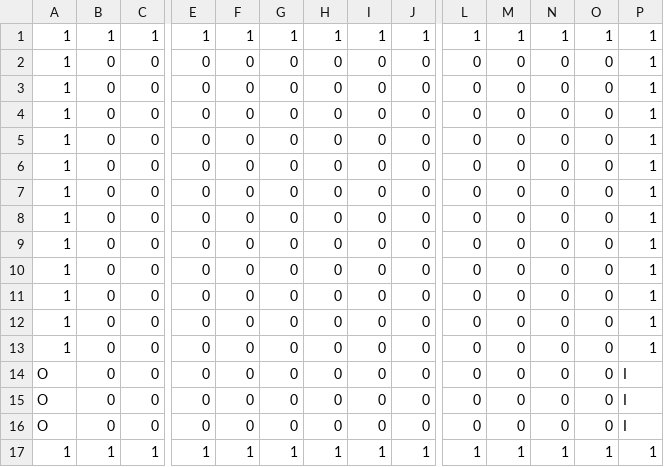
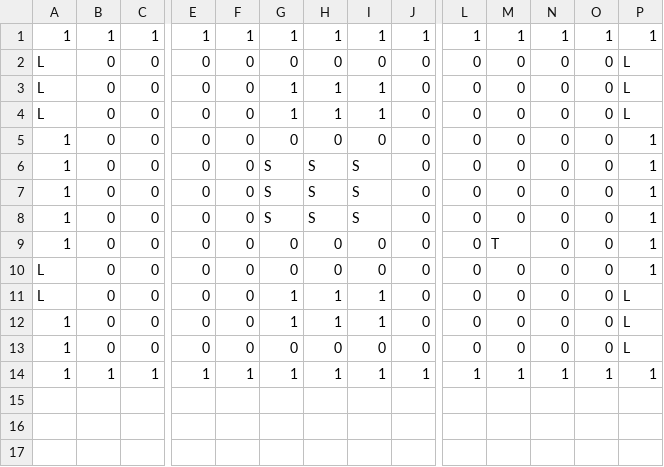
Before and after one commit to MasatomoSegawa/FluidMechanicsForUnity, a CSV file: Assets/FluidMechanics/Resources/roomLevel2.csv, drawn as a sheet; only a part is shown, gaps mark what is left out; removed rows and columns are numbered as before the commit, all else as after; rows hold the shown columns only; the diff names each change by its address in the sheet, - before the commit and + after, or states it on an @@ line.

```diff
--- a/Assets/FluidMechanics/Resources/roomLevel2.csv
+++ b/Assets/FluidMechanics/Resources/roomLevel2.csv
+row 2: L | 0 | 0 | 0 | 0 | 0 | 0 | 0 | 0 | 0 | 0 | 0 | 0 | L
+row 3: L | 0 | 0 | 0 | 0 | 1 | 1 | 1 | 0 | 0 | 0 | 0 | 0 | L
+row 4: L | 0 | 0 | 0 | 0 | 1 | 1 | 1 | 0 | 0 | 0 | 0 | 0 | L
-G6:G8: 0
+G6:G8: S
-H6:H8: 0
+H6:H8: S
-I6:I8: 0
+I6:I8: S
-M9: 0
+M9: T
-A10:A11: 1
+A10:A11: L
-G11:G12: 0
+G11:G12: 1
-H11:H12: 0
+H11:H12: 1
-I11:I12: 0
+I11:I12: 1
-P11:P13: 1
+P11:P13: L
-row 11: 1 | 0 | 0 | 0 | 0 | 0 | 0 | 0 | 0 | 0 | 0 | 0 | 0 | 1
-row 12: 1 | 0 | 0 | 0 | 0 | 0 | 0 | 0 | 0 | 0 | 0 | 0 | 0 | 1
-row 13: 1 | 0 | 0 | 0 | 0 | 0 | 0 | 0 | 0 | 0 | 0 | 0 | 0 | 1
-row 14: O | 0 | 0 | 0 | 0 | 0 | 0 | 0 | 0 | 0 | 0 | 0 | 0 | I
-row 15: O | 0 | 0 | 0 | 0 | 0 | 0 | 0 | 0 | 0 | 0 | 0 | 0 | I
-row 16: O | 0 | 0 | 0 | 0 | 0 | 0 | 0 | 0 | 0 | 0 | 0 | 0 | I
```
Also changed, not shown: Assets/FluidMechanics/Resources/LevelRoom4.csv, 21 other files.
